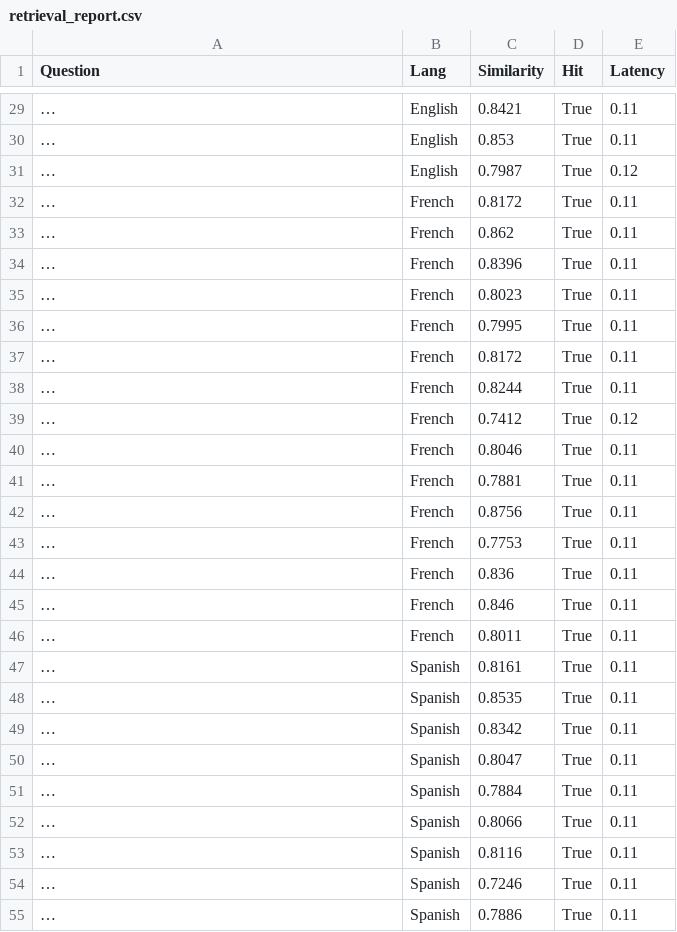
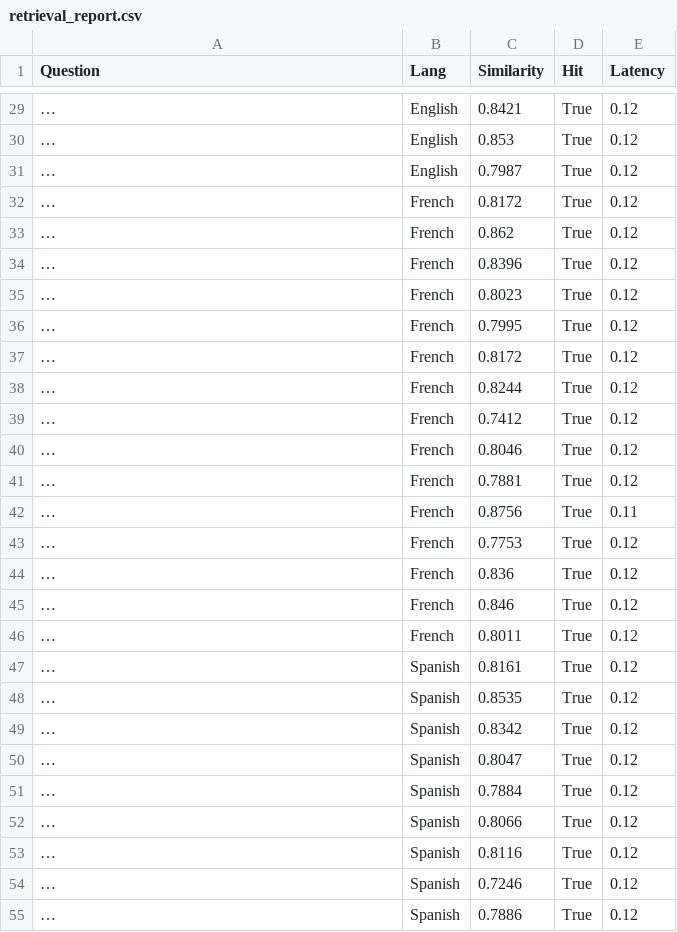
Before and after one commit to Ahmed-alrashidi/MOI_ChatBot, a CSV file: chatbot_project/Benchmarks/results/retrieval_report.csv, drawn as a sheet; only a part is shown, gaps mark what is left out; long unchanged cells end in …; the diff covers the shown part only; the diff names each change by its address in the sheet, - before the commit and + after, or states it on an @@ line.

```diff
--- a/chatbot_project/Benchmarks/results/retrieval_report.csv
+++ b/chatbot_project/Benchmarks/results/retrieval_report.csv
-E29:E30 (Latency): 0.11
+E29:E30 (Latency): 0.12
-E32:E38 (Latency): 0.11
+E32:E38 (Latency): 0.12
-E40:E41 (Latency): 0.11
+E40:E41 (Latency): 0.12
-E43:E55 (Latency): 0.11
+E43:E55 (Latency): 0.12
```
Also changed, not shown: 79 edited cells elsewhere in this file, chatbot_project/Benchmarks/results/context_report.csv, chatbot_project/Benchmarks/results/functional_report.csv, 19 other files.
